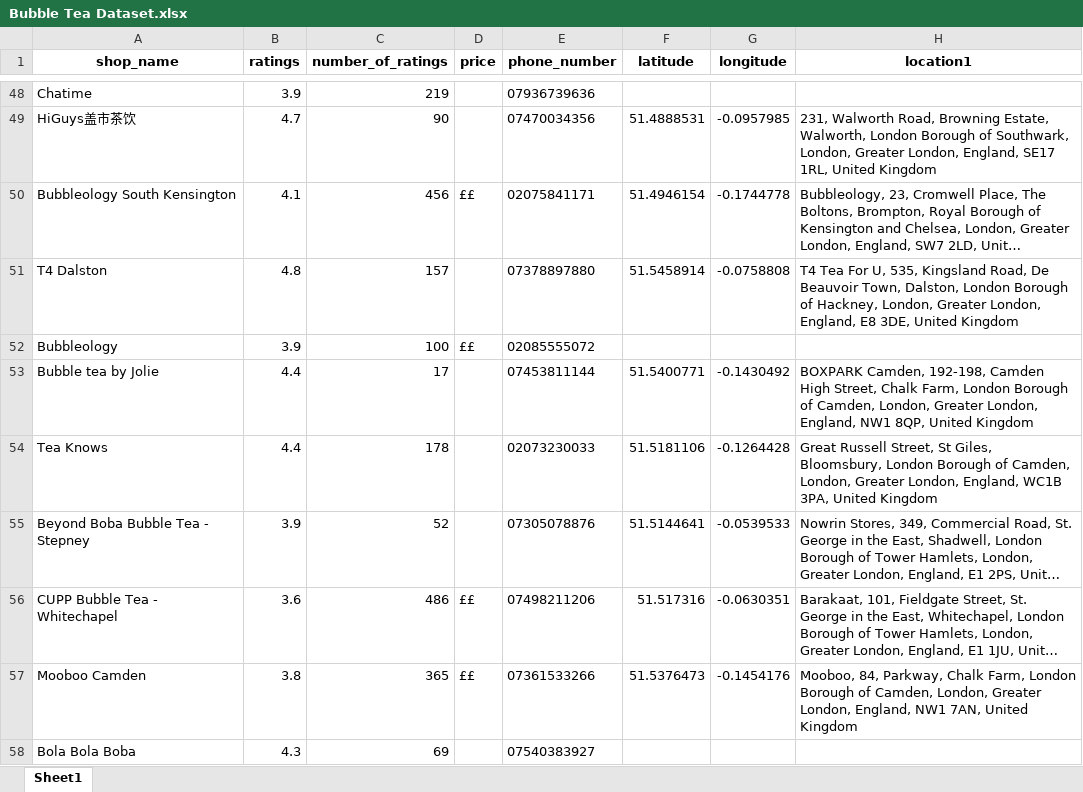
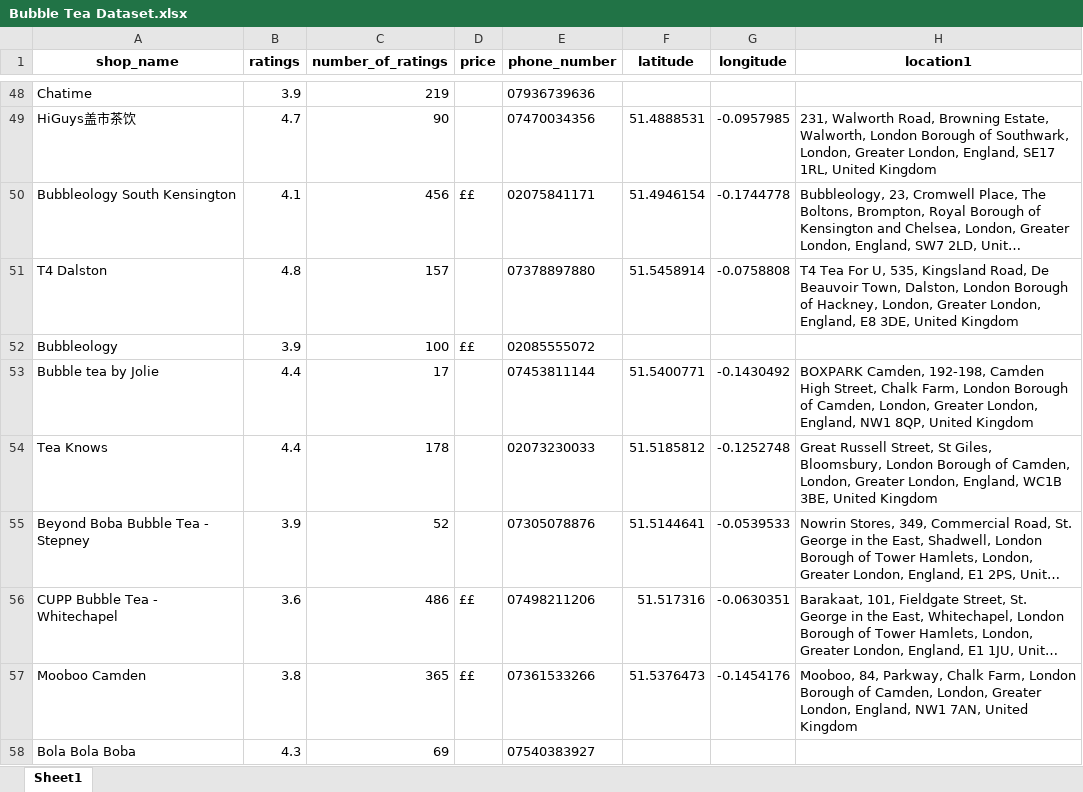
Before and after one commit to Lylimana/Bubble-Tea-Shop-Data-Manipulation, an Excel workbook: Bubble Tea Dataset.xlsx, sheet Sheet1, drawn as a sheet; only a part is shown, gaps mark what is left out; long unchanged cells end in …; values as stored, in another font and other column widths than the file's, no borders; the diff covers the shown part only; the diff names each change by its address in the sheet, - before the commit and + after, or states it on an @@ line.

Commit message:
Data Cleaning 17

```diff
--- a/Bubble Tea Dataset.xlsx (sheet Sheet1)
+++ b/Bubble Tea Dataset.xlsx (sheet Sheet1)
-F54 (latitude): 51.5181106
+F54 (latitude): 51.5185812
-G54 (longitude): -0.1264428
+G54 (longitude): -0.1252748
-H54 (location1): …England, WC1B 3PA, United Kingdom
+H54 (location1): …England, WC1B 3BE, United Kingdom
```
Also changed, not shown: 21 edited cells elsewhere in this sheet, 1 other file.
